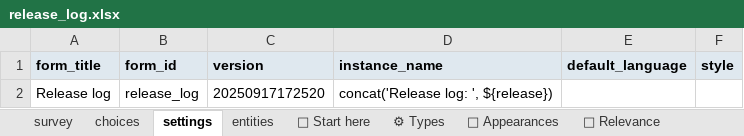
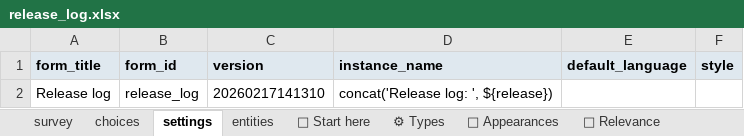
Before and after one commit to seadowg/forms, an Excel workbook: release-log/release_log.xlsx, sheet settings, drawn as a sheet; values as stored, in another font and other column widths than the file's, no borders; the diff names each change by its address in the sheet, - before the commit and + after, or states it on an @@ line.

```diff
--- a/release-log/release_log.xlsx (sheet settings)
+++ b/release-log/release_log.xlsx (sheet settings)
-C2 (version): 20250917172520
+C2 (version): 20260217141310
```
Also changed, not shown: sheet survey, sheet entities, 2 other files.
